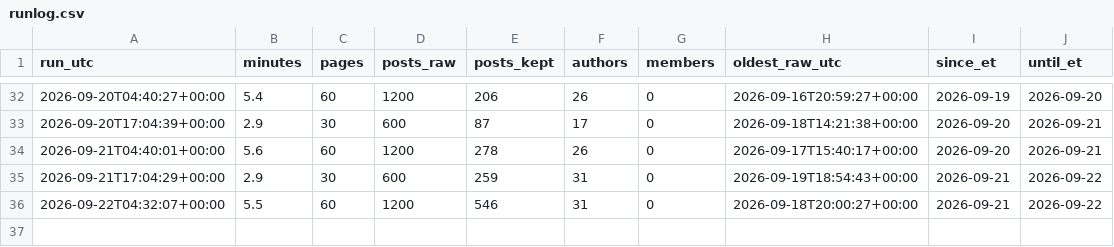
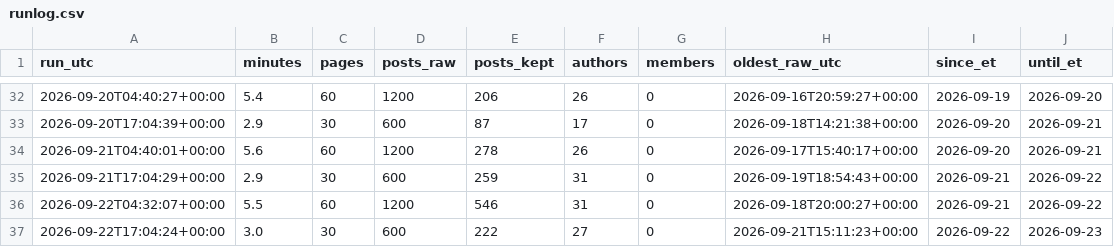
Before and after one commit to Fluxus-Trade-Lab/fluxus-dashboard, a CSV file: data/content/x_watch/runlog.csv, drawn as a sheet; only a part is shown, gaps mark what is left out; the diff names each change by its address in the sheet, - before the commit and + after, or states it on an @@ line.

```diff
--- a/data/content/x_watch/runlog.csv
+++ b/data/content/x_watch/runlog.csv
+row 37: 2026-09-22T17:04:24+00:00 | 3.0 | 30 | 600 | 222 | 27 | 0 | 2026-09-21T15:11:23+00:00 | 2026-09-22 | 2026-09-23
```
Also changed, not shown: data/content/x_watch/own_account.csv, 3 other files.
